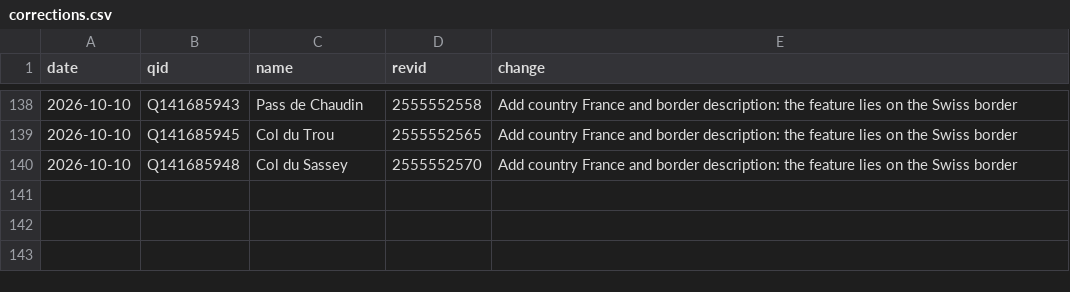
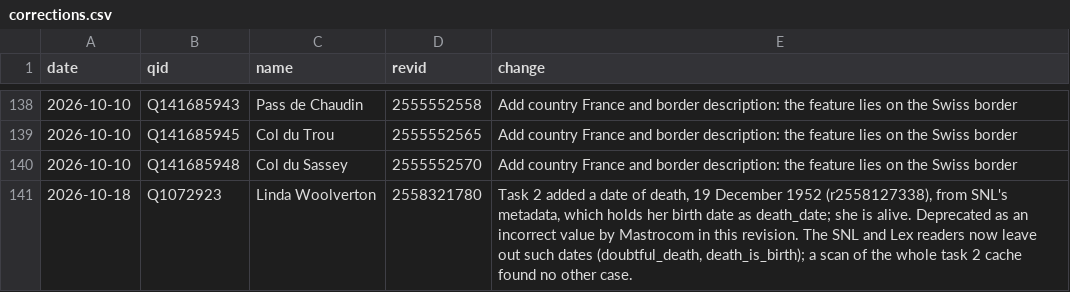
Before and after one commit to Open-Knowledge-Association/oka-wikidata-bot, a CSV file: corrections.csv, drawn as a sheet; only a part is shown, gaps mark what is left out; the diff names each change by its address in the sheet, - before the commit and + after, or states it on an @@ line.

```diff
--- a/corrections.csv
+++ b/corrections.csv
+row 141: 2026-10-18 | Q1072923 | Linda Woolverton | 2558321780 | Task 2 added a date of death, 19 December 1952 (r2558127338), from SNL's metadata, which holds her birth date as death_date; she is alive. Deprecated as an incorrect value by Mastrocom in this revision. The SNL and Lex readers now leave out such dates (doubtful_death, death_is_birth); a scan of the whole task 2 cache found no other case.
```
Also changed, not shown: source_issues.csv, 2 other files.
